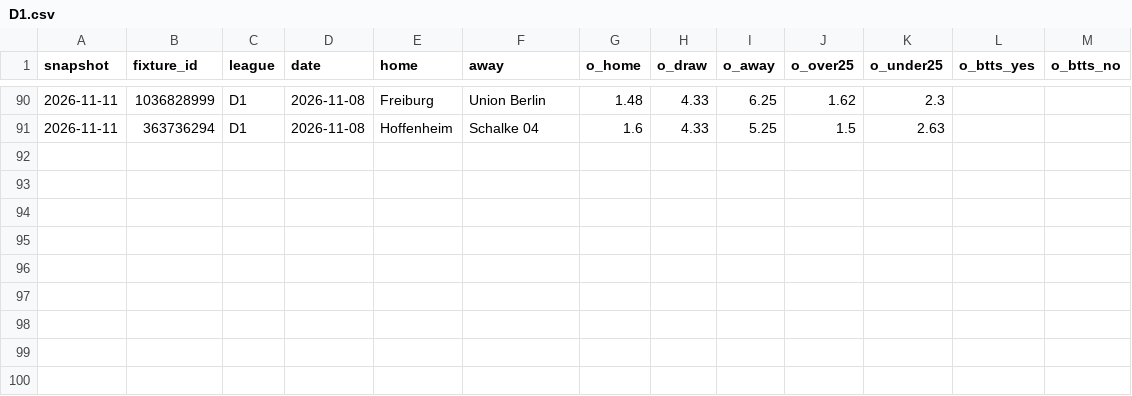
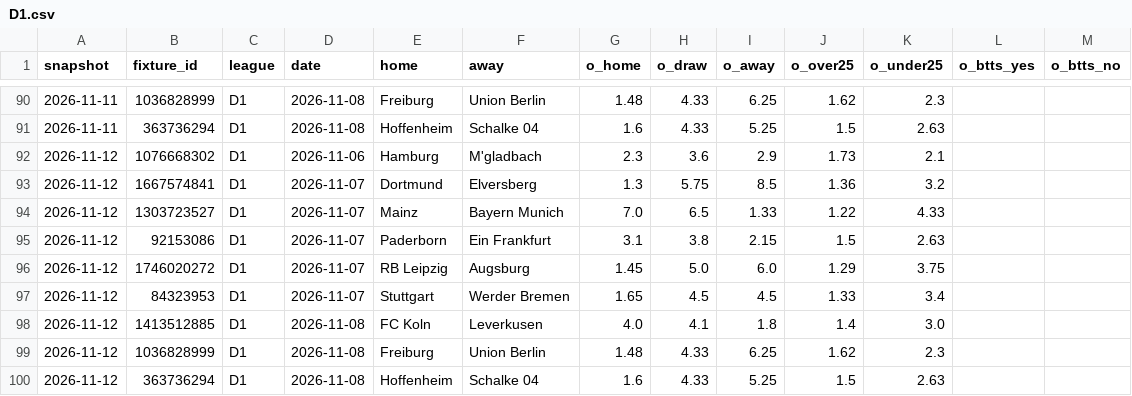
Before and after one commit to safe-n/flask-football-app, a CSV file: history/odds/D1.csv, drawn as a sheet; only a part is shown, gaps mark what is left out.

```diff
--- a/history/odds/D1.csv
+++ b/history/odds/D1.csv
@@ -91 +91,10 @@ snapshot,fixture_id,league,date,home,away,o_home,o_draw,o_away,o_over25,o_under2
 2026-11-11,363736294,D1,2026-11-08,Hoffenheim,Schalke 04,1.6,4.33,5.25,1.5,2.63,,
+2026-11-12,1076668302,D1,2026-11-06,Hamburg,M'gladbach,2.3,3.6,2.9,1.73,2.1,,
+2026-11-12,1667574841,D1,2026-11-07,Dortmund,Elversberg,1.3,5.75,8.5,1.36,3.2,,
+2026-11-12,1303723527,D1,2026-11-07,Mainz,Bayern Munich,7.0,6.5,1.33,1.22,4.33,,
+2026-11-12,92153086,D1,2026-11-07,Paderborn,Ein Frankfurt,3.1,3.8,2.15,1.5,2.63,,
+2026-11-12,1746020272,D1,2026-11-07,RB Leipzig,Augsburg,1.45,5.0,6.0,1.29,3.75,,
+2026-11-12,84323953,D1,2026-11-07,Stuttgart,Werder Bremen,1.65,4.5,4.5,1.33,3.4,,
+2026-11-12,1413512885,D1,2026-11-08,FC Koln,Leverkusen,4.0,4.1,1.8,1.4,3.0,,
+2026-11-12,1036828999,D1,2026-11-08,Freiburg,Union Berlin,1.48,4.33,6.25,1.62,2.3,,
+2026-11-12,363736294,D1,2026-11-08,Hoffenheim,Schalke 04,1.6,4.33,5.25,1.5,2.63,,
```
Also changed, not shown: history/odds/E0.csv, history/odds/I1.csv, 6 other files.
